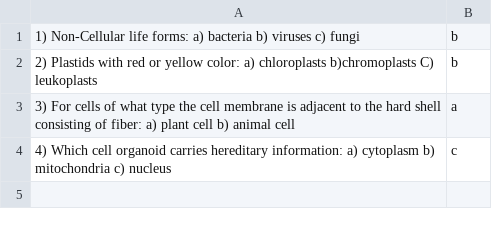
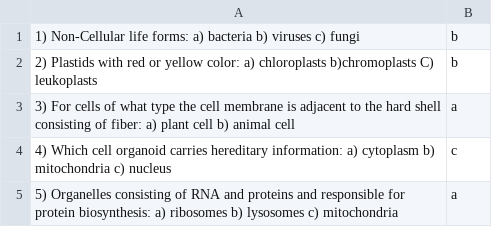
Before and after one commit to asviridova/learn, a CSV file: sa03web/src/main/resources/data/questions_en.csv, drawn as a sheet; the diff names each change by its address in the sheet, - before the commit and + after, or states it on an @@ line.

```diff
--- a/sa03web/src/main/resources/data/questions_en.csv
+++ b/sa03web/src/main/resources/data/questions_en.csv
+row 5: 5) Organelles consisting of RNA and proteins and responsible for protein biosynthesis: a) ribosomes b) lysosomes c) mitochondria | a
```
Also changed, not shown: 32 other files.
